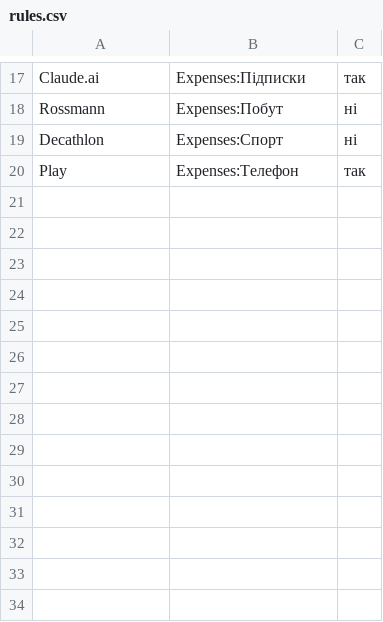
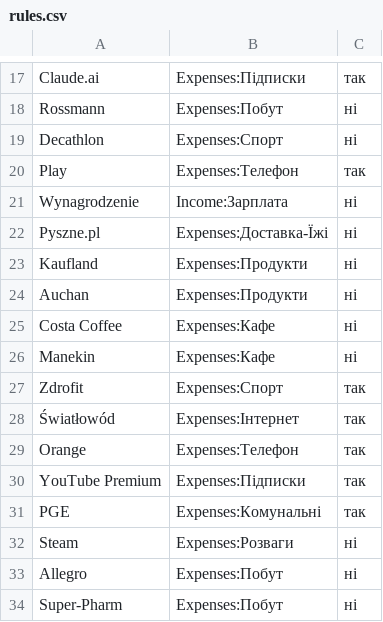
Before and after one commit to burlakaann-lab/my-finance, a CSV file: rules.csv, drawn as a sheet; only a part is shown, gaps mark what is left out; the diff names each change by its address in the sheet, - before the commit and + after, or states it on an @@ line.

```diff
--- a/rules.csv
+++ b/rules.csv
+row 21: Wynagrodzenie | Income:Зарплата | ні
+row 22: Pyszne.pl | Expenses:Доставка-Їжі | ні
+row 23: Kaufland | Expenses:Продукти | ні
+row 24: Auchan | Expenses:Продукти | ні
+row 25: Costa Coffee | Expenses:Кафе | ні
+row 26: Manekin | Expenses:Кафе | ні
+row 27: Zdrofit | Expenses:Спорт | так
+row 28: Światłowód | Expenses:Інтернет | так
+row 29: Orange | Expenses:Телефон | так
+row 30: YouTube Premium | Expenses:Підписки | так
+row 31: PGE | Expenses:Комунальні | так
+row 32: Steam | Expenses:Розваги | ні
+row 33: Allegro | Expenses:Побут | ні
+row 34: Super-Pharm | Expenses:Побут | ні
```
Also changed, not shown: 5 other files.
